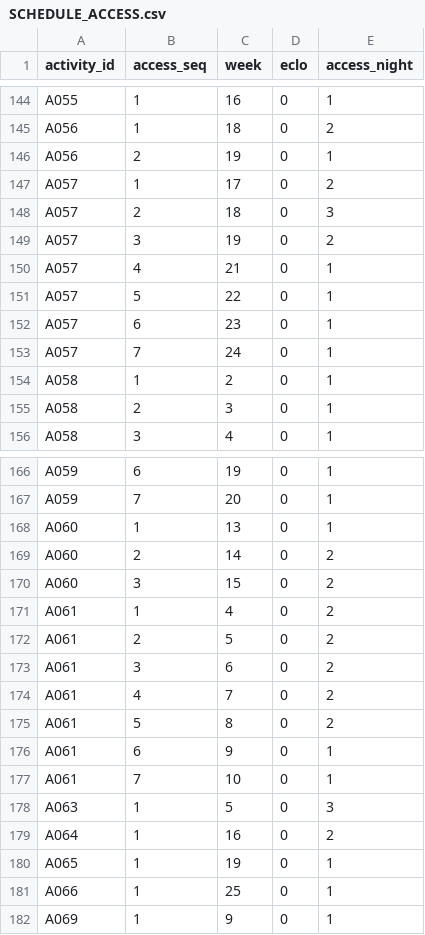
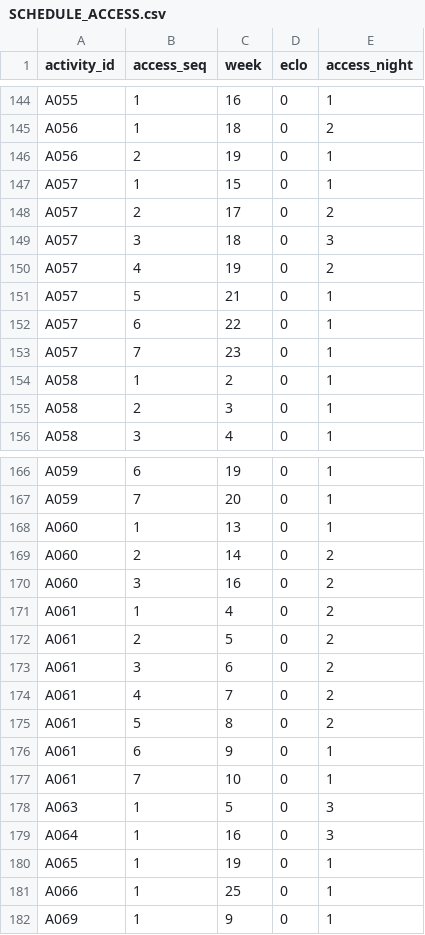
Before and after one commit to LinXiaoya0228/NebulaX-Top10, a CSV file: results/scenario_A/SCHEDULE_ACCESS.csv, drawn as a sheet; only a part is shown, gaps mark what is left out.

```diff
--- a/results/scenario_A/SCHEDULE_ACCESS.csv
+++ b/results/scenario_A/SCHEDULE_ACCESS.csv
@@ -146,9 +146,9 @@ A056,1,18,0,2
 A056,2,19,0,1
-A057,1,17,0,2
-A057,2,18,0,3
-A057,3,19,0,2
-A057,4,21,0,1
-A057,5,22,0,1
-A057,6,23,0,1
-A057,7,24,0,1
+A057,1,15,0,1
+A057,2,17,0,2
+A057,3,18,0,3
+A057,4,19,0,2
+A057,5,21,0,1
+A057,6,22,0,1
+A057,7,23,0,1
 A058,1,2,0,1
@@ -169,3 +169,3 @@ A060,1,13,0,1
 A060,2,14,0,2
-A060,3,15,0,2
+A060,3,16,0,2
 A061,1,4,0,2
@@ -178,3 +178,3 @@ A061,7,10,0,1
 A063,1,5,0,3
-A064,1,16,0,2
+A064,1,16,0,3
 A065,1,19,0,1
```
Also changed, not shown: results/scenario_A/RESULTS.csv, results/scenario_B/SCHEDULE_ACCESS.csv, 12 other files.
